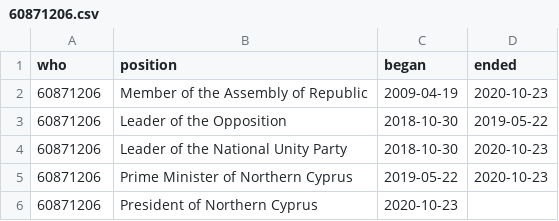
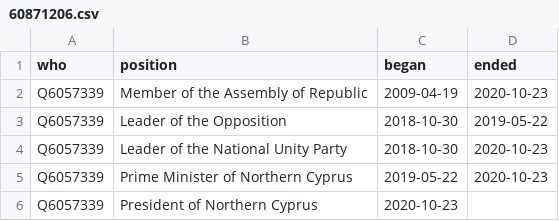
Before and after one commit to every-politician-scrapers/northern-cyprus, a CSV file: enwiki/csv/60871206.csv, drawn as a sheet.

```diff
--- a/enwiki/csv/60871206.csv
+++ b/enwiki/csv/60871206.csv
@@ -1,6 +1,6 @@
 who,position,began,ended
-60871206,Member of the Assembly of Republic,2009-04-19,2020-10-23
-60871206,Leader of the Opposition,2018-10-30,2019-05-22
-60871206,Leader of the National Unity Party,2018-10-30,2020-10-23
-60871206,Prime Minister of Northern Cyprus,2019-05-22,2020-10-23
-60871206,President of Northern Cyprus,2020-10-23,
+Q6057339,Member of the Assembly of Republic,2009-04-19,2020-10-23
+Q6057339,Leader of the Opposition,2018-10-30,2019-05-22
+Q6057339,Leader of the National Unity Party,2018-10-30,2020-10-23
+Q6057339,Prime Minister of Northern Cyprus,2019-05-22,2020-10-23
+Q6057339,President of Northern Cyprus,2020-10-23,
```
Also changed, not shown: enwiki/csv/45294131.csv, enwiki/csv/70780747.csv.
